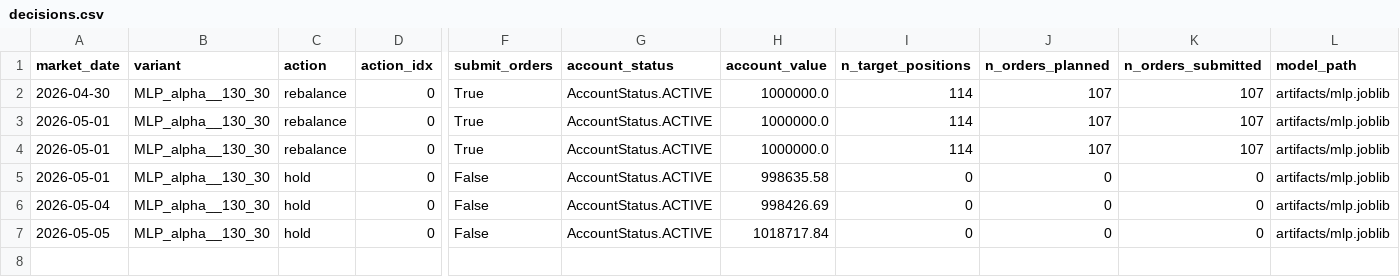
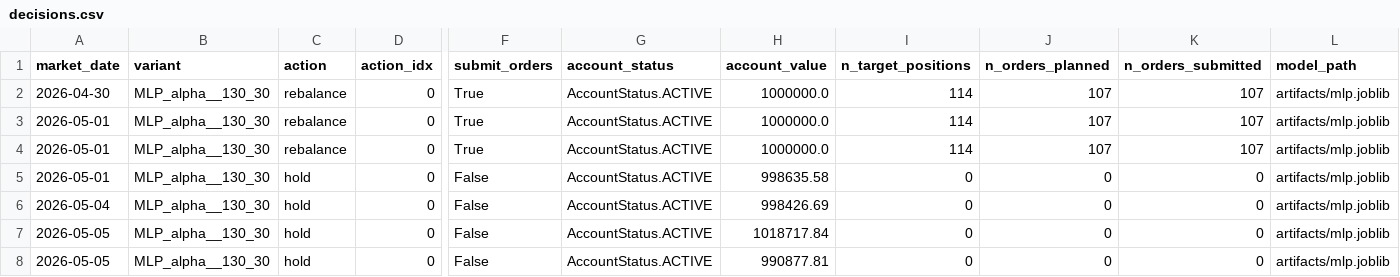
Before and after one commit to FinTechEntrepreneurldz/Model_B_Paper_Trading, a CSV file: logs/decisions/decisions.csv, drawn as a sheet; only a part is shown, gaps mark what is left out; rows hold the shown columns only; the diff names each change by its address in the sheet, - before the commit and + after, or states it on an @@ line.

```diff
--- a/logs/decisions/decisions.csv
+++ b/logs/decisions/decisions.csv
+row 8: 2026-05-05 | MLP_alpha__130_30 | hold | 0 | False | AccountStatus.ACTIVE | 990877.81 | 0 | 0 | 0 | artifacts/mlp.joblib
```
Also changed, not shown: logs/decisions/latest_decision.csv, logs/health/signal_history.csv, 3 other files.
